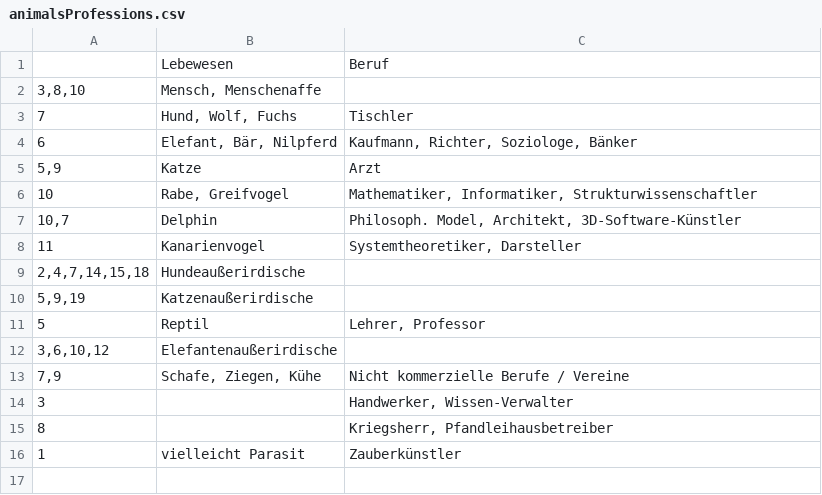
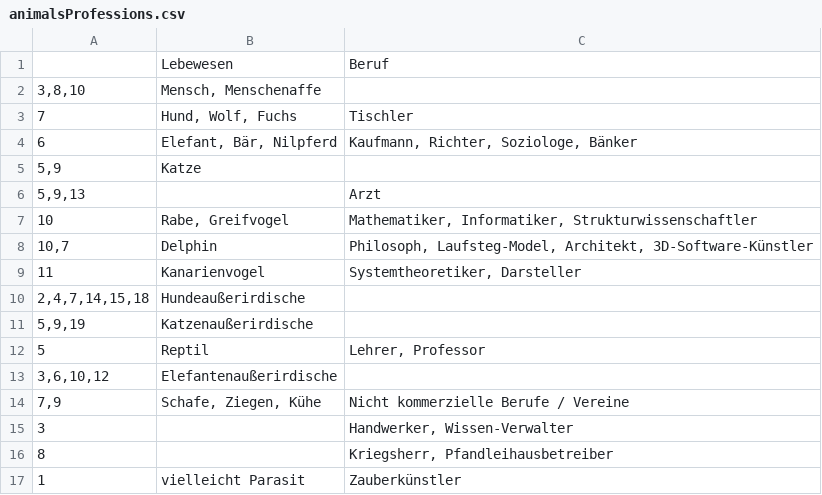
Before and after one commit to githubuser2000/reta.old.repaired, a CSV file: animalsProfessions.csv, drawn as a sheet.

```diff
--- a/animalsProfessions.csv
+++ b/animalsProfessions.csv
@@ -4,5 +4,6 @@
 6;Elefant, Bär, Nilpferd;Kaufmann, Richter, Soziologe, Bänker
-5,9;Katze;Arzt
+5,9;Katze;
+5,9,13;;Arzt
 10;Rabe, Greifvogel;Mathematiker, Informatiker, Strukturwissenschaftler
-10,7;Delphin;Philosoph. Model, Architekt, 3D-Software-Künstler
+10,7;Delphin;Philosoph, Laufsteg-Model, Architekt, 3D-Software-Künstler
 11;Kanarienvogel;Systemtheoretiker, Darsteller
```
Also changed, not shown: 1 other file.
